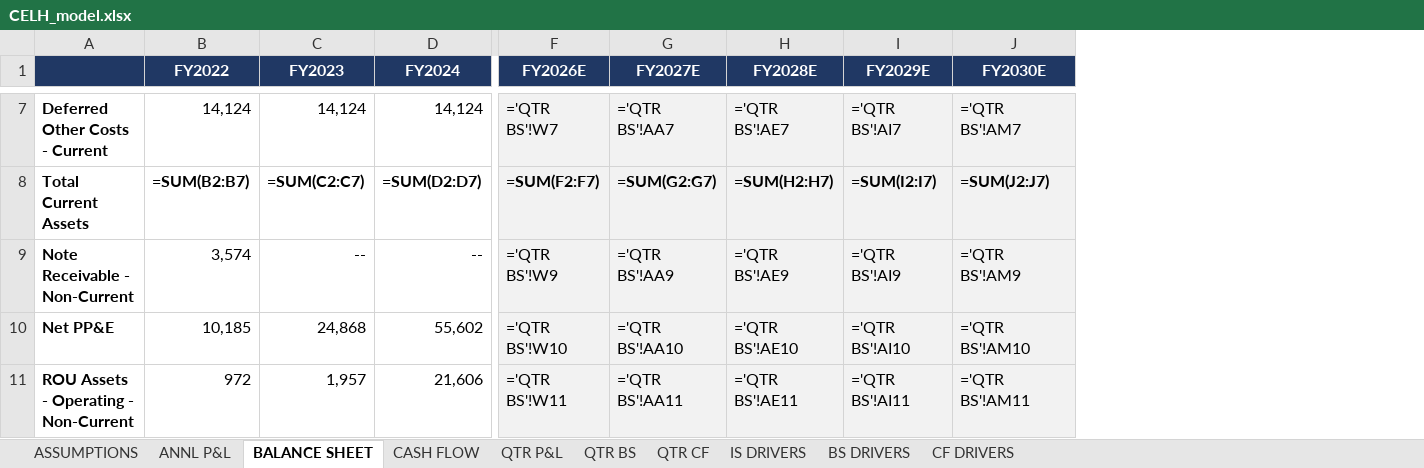
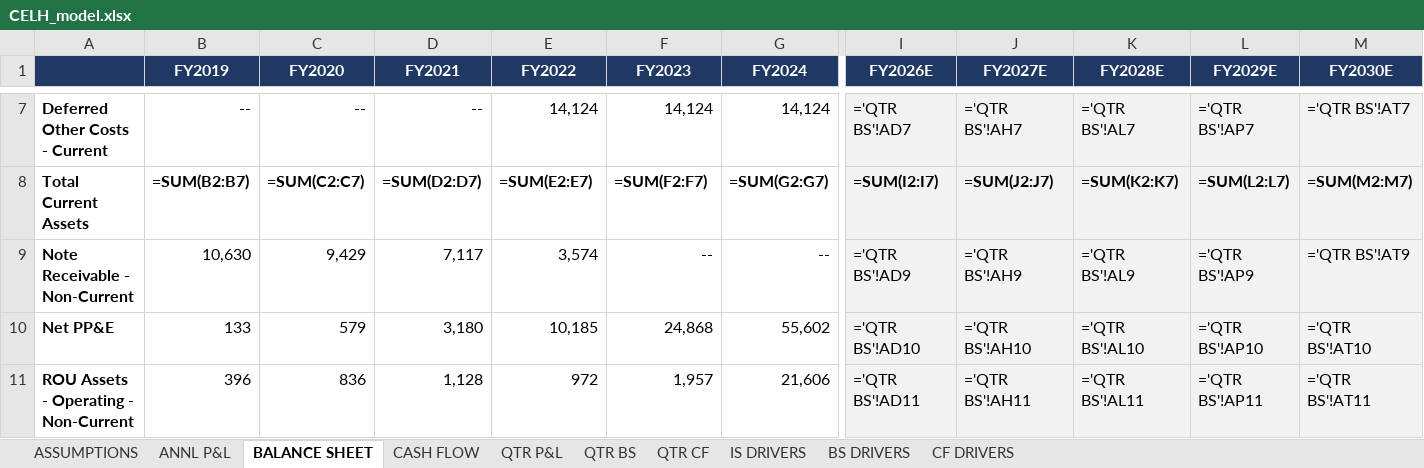
Before and after one commit to grodino12/grodino_brain, an Excel workbook: Knowledge/Model Outputs/CELH/CELH_model.xlsx, sheet BALANCE SHEET, drawn as a sheet; only a part is shown, gaps mark what is left out; values as stored, in another font and other column widths than the file's, no borders; formulas without a stored value are shown as written; addresses are those after the commit; the diff covers the shown part only; the diff names each change by its address in the sheet, - before the commit and + after, or states it on an @@ line.

```diff
--- a/Knowledge/Model Outputs/CELH/CELH_model.xlsx (sheet BALANCE SHEET)
+++ b/Knowledge/Model Outputs/CELH/CELH_model.xlsx (sheet BALANCE SHEET)
+column B (FY2019), rows 7-11: -- | =SUM(B2:B7) | 10,630 | 133 | 396
+column C (FY2020), rows 7-11: -- | =SUM(C2:C7) | 9,429 | 579 | 836
+column D (FY2021), rows 7-11: -- | =SUM(D2:D7) | 7,117 | 3,180 | 1,128
-I7 (FY2026E): ='QTR BS'!W7
+I7 (FY2026E): ='QTR BS'!AD7
-J7 (FY2027E): ='QTR BS'!AA7
+J7 (FY2027E): ='QTR BS'!AH7
-K7 (FY2028E): ='QTR BS'!AE7
+K7 (FY2028E): ='QTR BS'!AL7
-L7 (FY2029E): ='QTR BS'!AI7
+L7 (FY2029E): ='QTR BS'!AP7
-M7 (FY2030E): ='QTR BS'!AM7
+M7 (FY2030E): ='QTR BS'!AT7
-E8 (FY2022): =SUM(B2:B7)
+E8 (FY2022): =SUM(E2:E7)
-F8 (FY2023): =SUM(C2:C7)
+F8 (FY2023): =SUM(F2:F7)
-G8 (FY2024): =SUM(D2:D7)
+G8 (FY2024): =SUM(G2:G7)
-I8 (FY2026E): =SUM(F2:F7)
+I8 (FY2026E): =SUM(I2:I7)
-J8 (FY2027E): =SUM(G2:G7)
+J8 (FY2027E): =SUM(J2:J7)
-K8 (FY2028E): =SUM(H2:H7)
+K8 (FY2028E): =SUM(K2:K7)
-L8 (FY2029E): =SUM(I2:I7)
+L8 (FY2029E): =SUM(L2:L7)
-M8 (FY2030E): =SUM(J2:J7)
+M8 (FY2030E): =SUM(M2:M7)
-I9 (FY2026E): ='QTR BS'!W9
+I9 (FY2026E): ='QTR BS'!AD9
-J9 (FY2027E): ='QTR BS'!AA9
+J9 (FY2027E): ='QTR BS'!AH9
-K9 (FY2028E): ='QTR BS'!AE9
+K9 (FY2028E): ='QTR BS'!AL9
-L9 (FY2029E): ='QTR BS'!AI9
+L9 (FY2029E): ='QTR BS'!AP9
-M9 (FY2030E): ='QTR BS'!AM9
+M9 (FY2030E): ='QTR BS'!AT9
-I10 (FY2026E): ='QTR BS'!W10
+I10 (FY2026E): ='QTR BS'!AD10
-J10 (FY2027E): ='QTR BS'!AA10
+J10 (FY2027E): ='QTR BS'!AH10
-K10 (FY2028E): ='QTR BS'!AE10
+K10 (FY2028E): ='QTR BS'!AL10
-L10 (FY2029E): ='QTR BS'!AI10
+L10 (FY2029E): ='QTR BS'!AP10
-M10 (FY2030E): ='QTR BS'!AM10
+M10 (FY2030E): ='QTR BS'!AT10
-I11 (FY2026E): ='QTR BS'!W11
+I11 (FY2026E): ='QTR BS'!AD11
-J11 (FY2027E): ='QTR BS'!AA11
+J11 (FY2027E): ='QTR BS'!AH11
-K11 (FY2028E): ='QTR BS'!AE11
+K11 (FY2028E): ='QTR BS'!AL11
-L11 (FY2029E): ='QTR BS'!AI11
+L11 (FY2029E): ='QTR BS'!AP11
-M11 (FY2030E): ='QTR BS'!AM11
+M11 (FY2030E): ='QTR BS'!AT11
```
Also changed, not shown: 1 added row and 217 edited cells elsewhere in this sheet, sheet QTR BS, sheet BS DRIVERS, sheet QTR P&L, sheet QTR CF, sheet CF DRIVERS, sheet IS DRIVERS, 2 more sheets, 5 other files.
